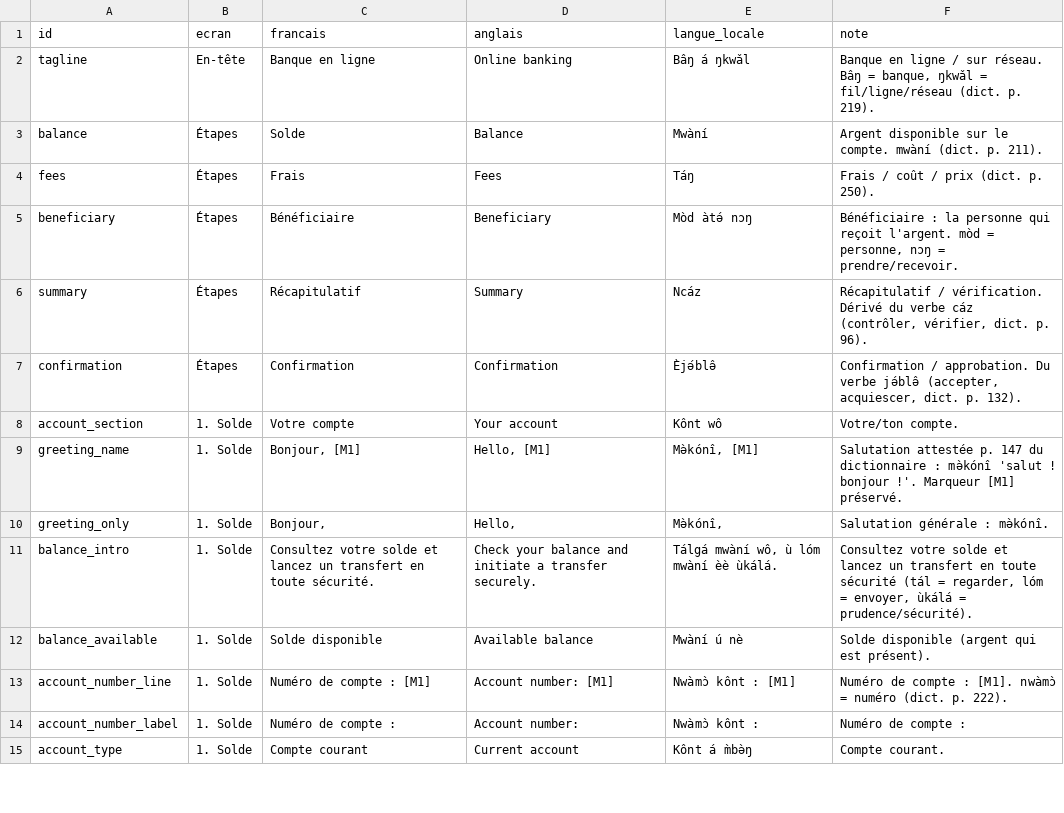
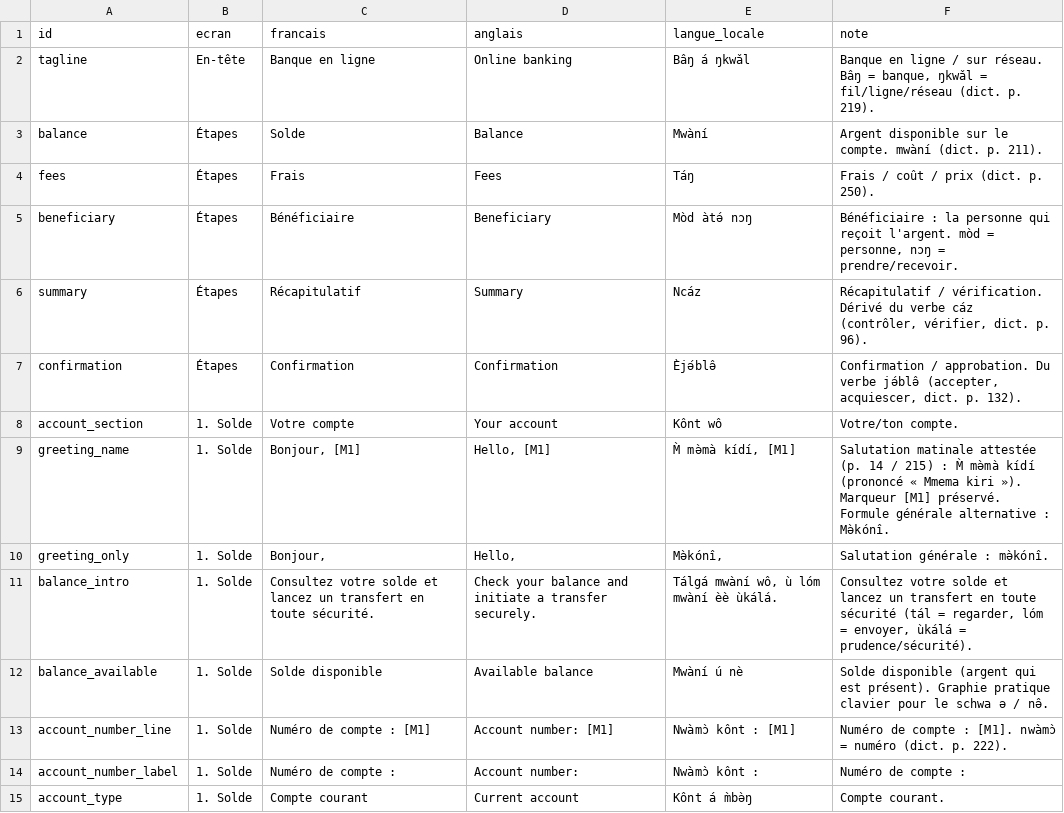
Before and after one commit to Yibaadev/ALPHA-, a CSV file: docs/dictionnaire.csv, drawn as a sheet; only a part is shown; the diff covers the shown part only.

```diff
--- a/docs/dictionnaire.csv
+++ b/docs/dictionnaire.csv
@@ -8,6 +8,6 @@ confirmation;Étapes;Confirmation;Confirmation;Èjə́blə̂;Confirmation / appr
 account_section;1. Solde;Votre compte;Your account;Kônt wô;Votre/ton compte.
-greeting_name;1. Solde;Bonjour, [M1];Hello, [M1];Mə̀kónî, [M1];Salutation attestée p. 147 du dictionnaire : mə̀kónî 'salut ! bonjour !'. Marqueur [M1] préservé.
+greeting_name;1. Solde;Bonjour, [M1];Hello, [M1];M̀ mə̀mà kídí, [M1];Salutation matinale attestée (p. 14 / 215) : M̀ mə̀mà kídí (prononcé « Mmema kiri »). Marqueur [M1] préservé. Formule générale alternative : Mə̀kónî.
 greeting_only;1. Solde;Bonjour,;Hello,;Mə̀kónî,;Salutation générale : mə̀kónî.
 balance_intro;1. Solde;Consultez votre solde et lancez un transfert en toute sécurité.;Check your balance and initiate a transfer securely.;Tálgá mwàní wô, ù lóm mwàní èè ùkálá.;Consultez votre solde et lancez un transfert en toute sécurité (tál = regarder, lóm = envoyer, ùkálá = prudence/sécurité).
-balance_available;1. Solde;Solde disponible;Available balance;Mwàní ú nè;Solde disponible (argent qui est présent).
+balance_available;1. Solde;Solde disponible;Available balance;Mwàní ú nè;Solde disponible (argent qui est présent). Graphie pratique clavier pour le schwa ə / nə̂.
 account_number_line;1. Solde;Numéro de compte : [M1];Account number: [M1];Nwàmɔ̀ kônt : [M1];Numéro de compte : [M1]. nwàmɔ̀ = numéro (dict. p. 222).
```
Also changed, not shown: 7 added rows and 14 edited cells elsewhere in this file, 3 other files.
